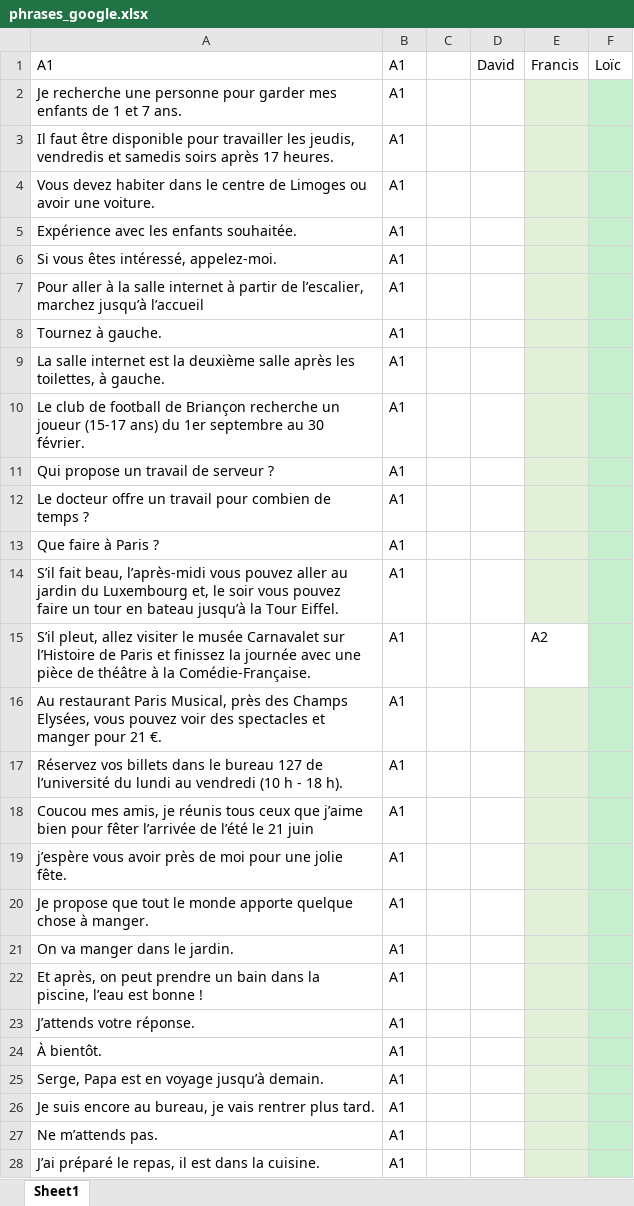
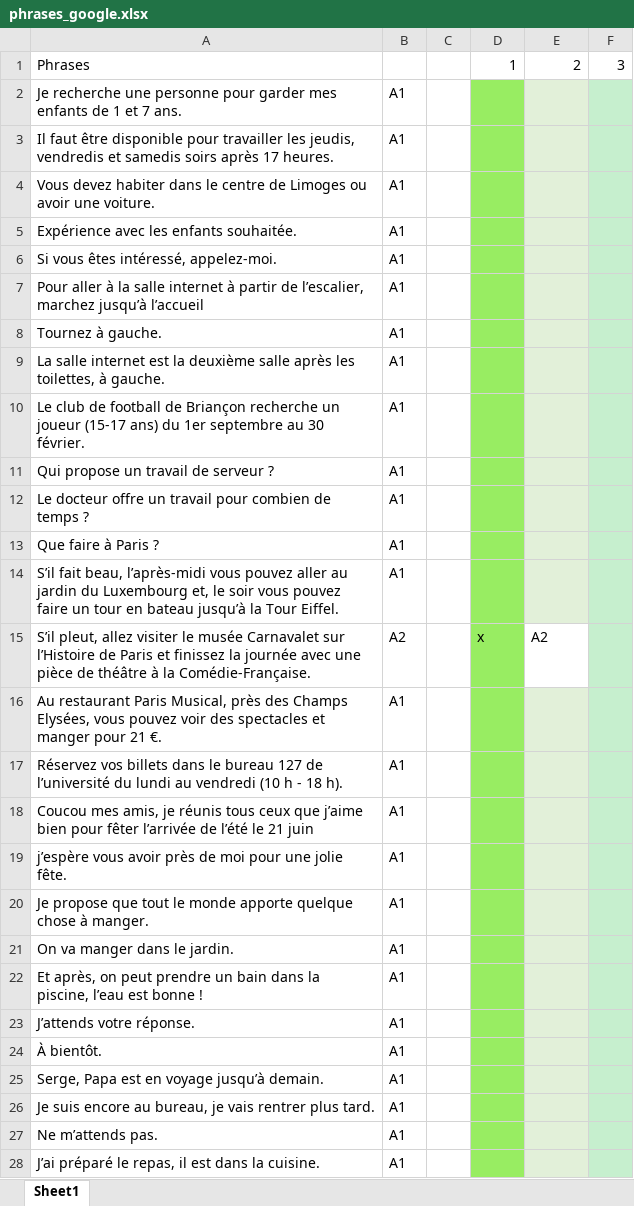
Before and after one commit to loicrouillermonay/BSA2021_Google, an Excel workbook: data/phrases_google.xlsx, sheet Sheet1, drawn as a sheet; only a part is shown; values as stored, in another font and other column widths than the file's, no borders; removed rows and columns are numbered as before the commit, all else as after; the diff covers the shown part only; the diff names each change by its address in the sheet, - before the commit and + after, or states it on an @@ line.

Commit message:
Add files via upload
Formatting + final classification

```diff
--- a/data/phrases_google.xlsx (sheet Sheet1)
+++ b/data/phrases_google.xlsx (sheet Sheet1)
-row 1: A1 | A1 |  | David | Francis | Loïc
+row 1: Phrases |  |  | 1 | 2 | 3
-D2:D28 fill: none
+D2:D28 fill: #98ED62
-B15: A1
+B15: A2
-D15: (empty)
+D15: x
```
Also changed, not shown: 2 added rows, 24 removed rows, 84 edited cells and cell formats elsewhere in this sheet.
